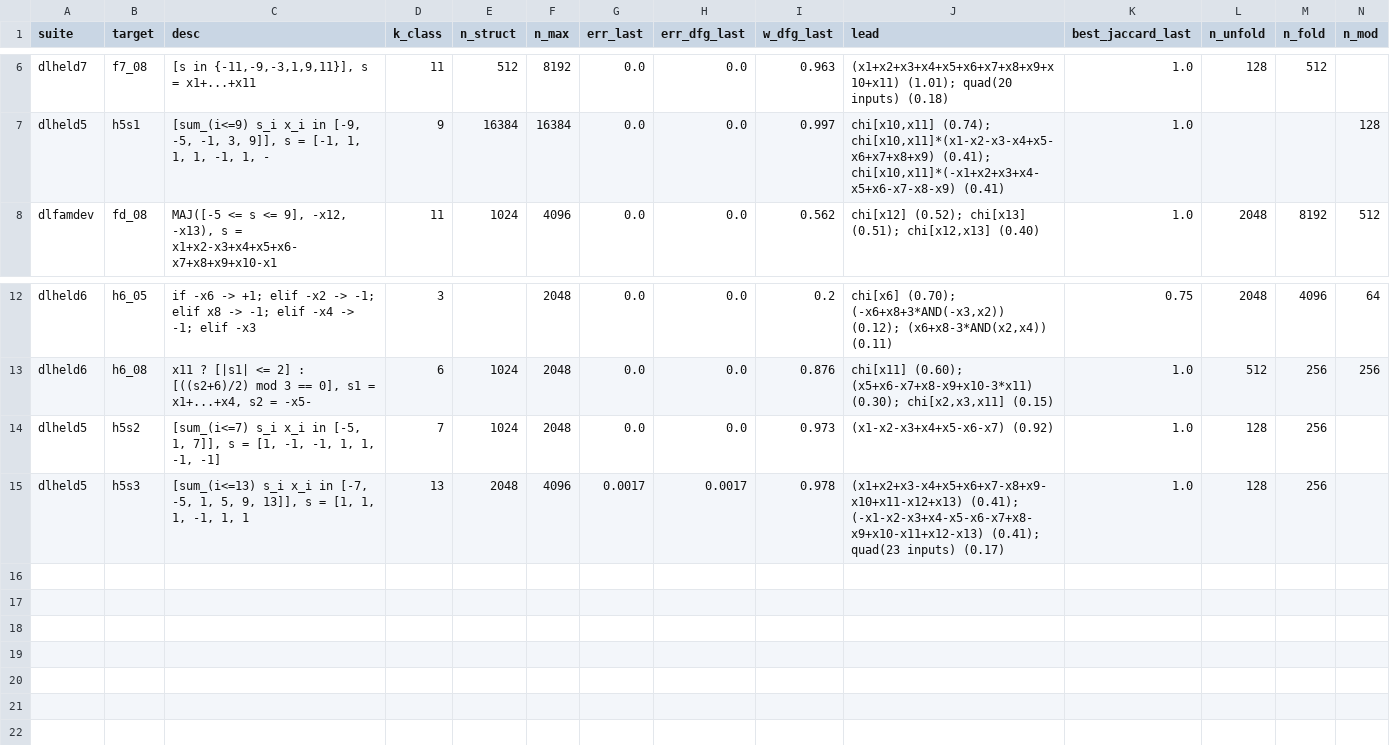
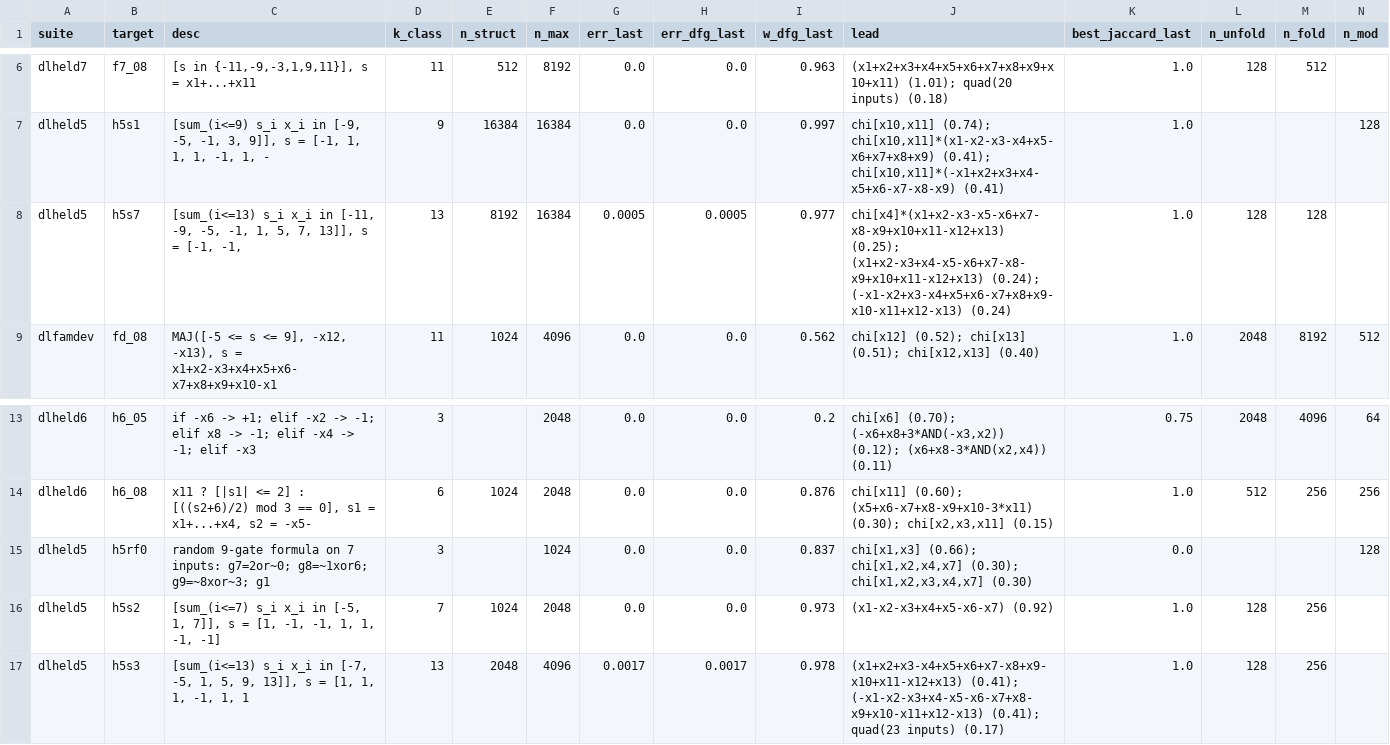
Before and after one commit to kaarelh/AI-works, a CSV file: gd-circuit-growth/study/part10/interp/tables/toy_failures.csv, drawn as a sheet; only a part is shown, gaps mark what is left out; rows hold the shown columns only; the diff names each change by its address in the sheet, - before the commit and + after, or states it on an @@ line.

```diff
--- a/gd-circuit-growth/study/part10/interp/tables/toy_failures.csv
+++ b/gd-circuit-growth/study/part10/interp/tables/toy_failures.csv
+row 8: dlheld5 | h5s7 | [sum_(i<=13) s_i x_i in [-11, -9, -5, -1, 1, 5, 7, 13]], s = [-1, -1, | 13 | 8192 | 16384 | 0.0005 | 0.0005 | 0.977 | chi[x4]*(x1+x2-x3-x5-x6+x7-x8-x9+x10+x11-x12+x13) (0.25); (x1+x2-x3+x4-x5-x6+x7-x8-x9+x10+x11-x12+x13) (0.24); (-x1-x2+x3-x4+x5+x6-x7+x8+x9-x10-x11+x12-x13) (0.24) | 1.0 | 128 | 128
+row 15: dlheld5 | h5rf0 | random 9-gate formula on 7 inputs: g7=2or~0; g8=~1xor6; g9=~8xor~3; g1 | 3 |  | 1024 | 0.0 | 0.0 | 0.837 | chi[x1,x3] (0.66); chi[x1,x2,x4,x7] (0.30); chi[x1,x2,x3,x4,x7] (0.30) | 0.0 |  |  | 128
```
Also changed, not shown: gd-circuit-growth/study/part10/interp/tables/toy_recovery_v3.csv, gd-circuit-growth/study/part10/interp/tables/toy_timing.csv, 15 other files.
